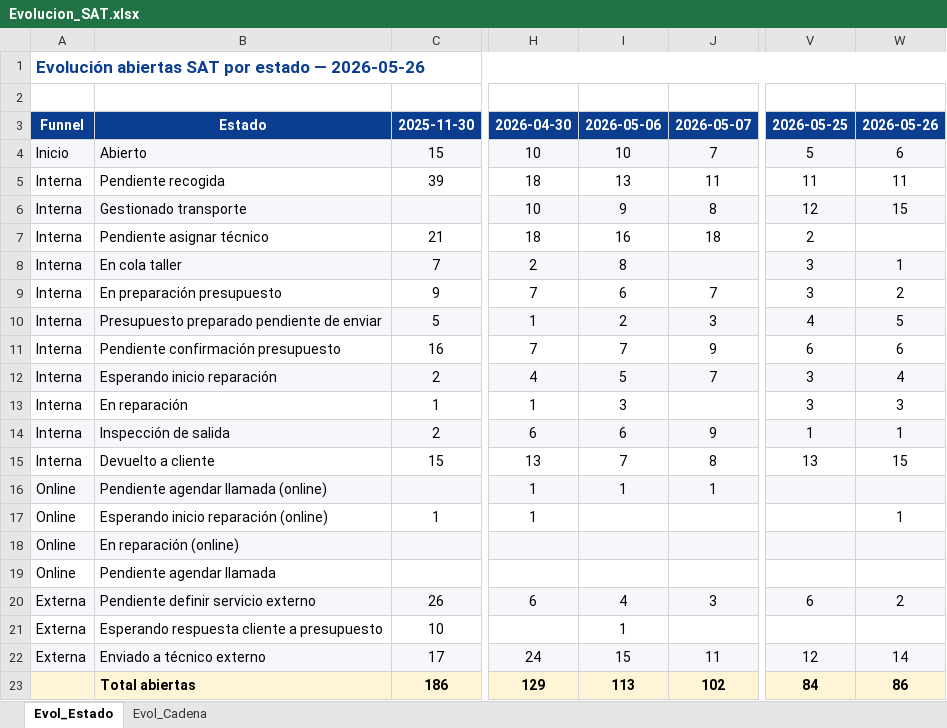
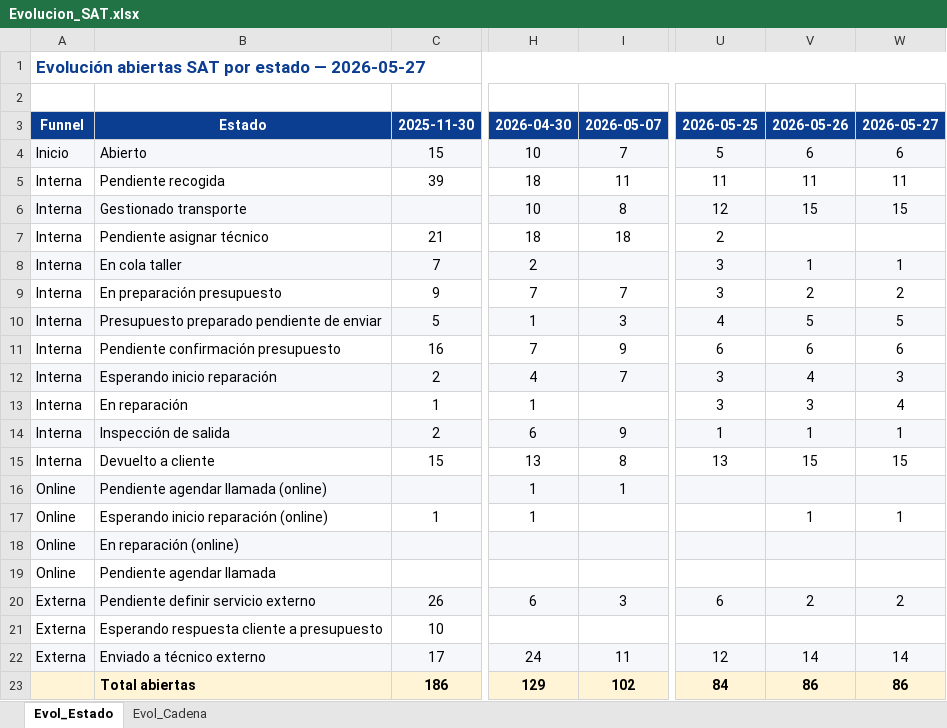
Before and after one commit to iortizfigueroa/leaseir-sat-dashboard, an Excel workbook: output/Evolucion_SAT.xlsx, sheet Evol_Estado, drawn as a sheet; only a part is shown, gaps mark what is left out; values as stored, in another font and other column widths than the file's, no borders; removed rows and columns are numbered as before the commit, all else as after; the diff names each change by its address in the sheet, - before the commit and + after, or states it on an @@ line.

```diff
--- a/output/Evolucion_SAT.xlsx (sheet Evol_Estado)
+++ b/output/Evolucion_SAT.xlsx (sheet Evol_Estado)
-column I, rows 3-23: 2026-05-06 | 10 | 13 | 9 | 16 | 8 | 6 | 2 | 7 | 5 | 3 | 6 | 7 | 1 |  |  |  | 4 | 1 | 15 | 113
+column V, rows 3-23: 2026-05-26 | 6 | 11 | 15 |  | 1 | 2 | 5 | 6 | 4 | 3 | 1 | 15 |  | 1 |  |  | 2 |  | 14 | 86
-A1: …estado — 2026-05-26
+A1: …estado — 2026-05-27
-W3: 2026-05-26
+W3: 2026-05-27
-W12: 4
+W12: 3
-W13: 3
+W13: 4
```
Also changed, not shown: sheet Evol_Cadena, 7 other files.
